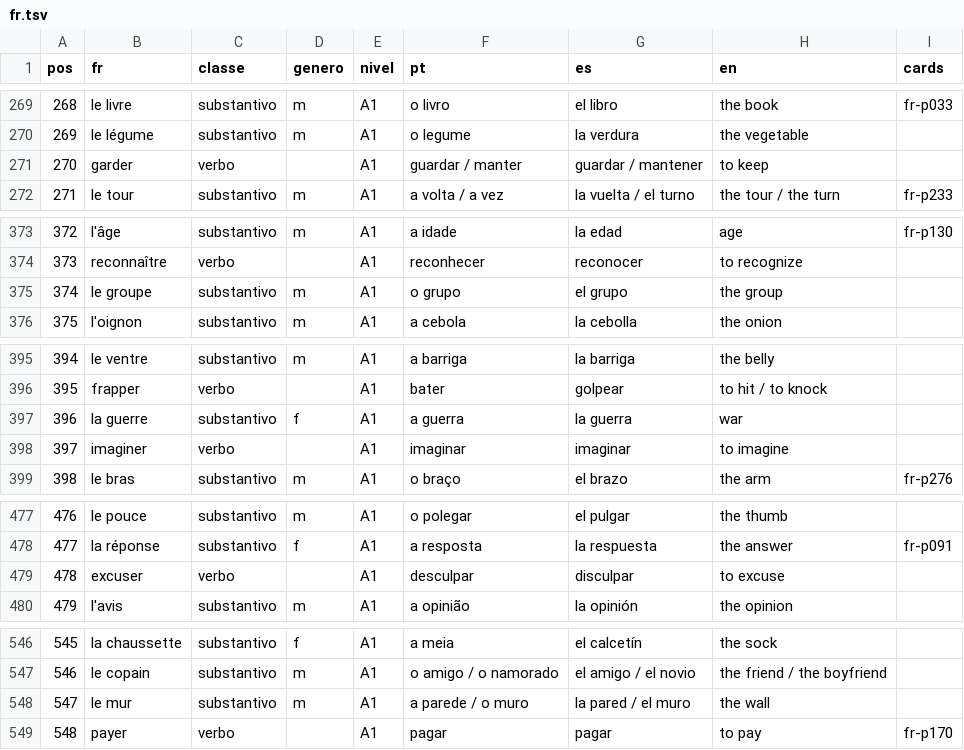
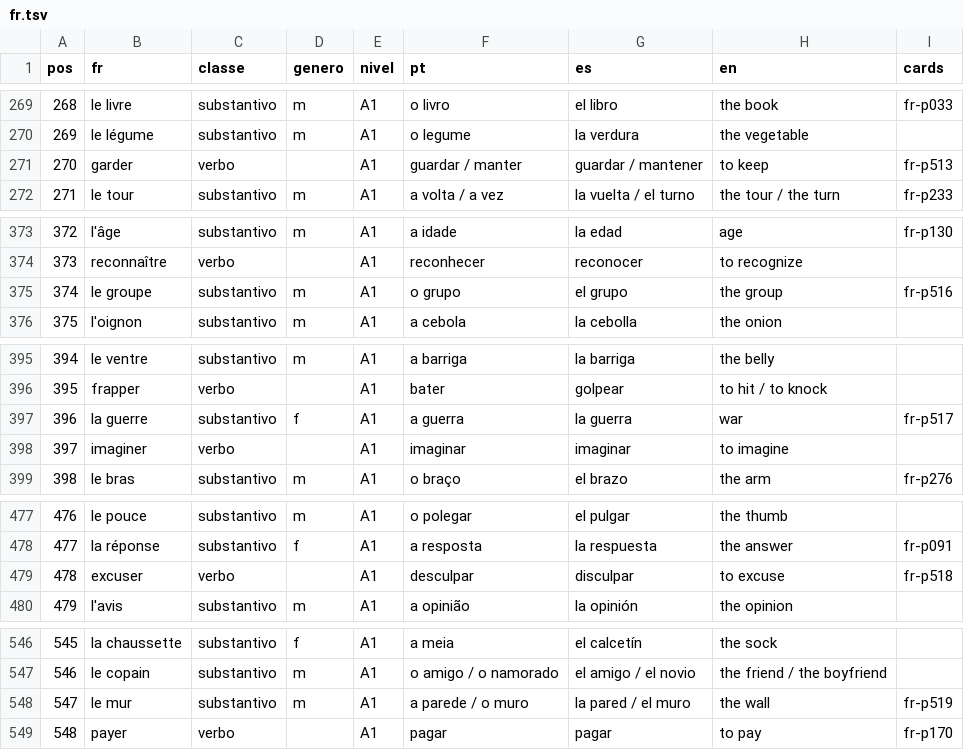
Before and after one commit to organizacoes-taioe/taioe-cards, a TSV file: fonte/frequencia/fr.tsv, drawn as a sheet; only a part is shown, gaps mark what is left out; the diff covers the shown part only.

```diff
--- a/fonte/frequencia/fr.tsv
+++ b/fonte/frequencia/fr.tsv
@@ -270,3 +270,3 @@ pos	fr	classe	genero	nivel	pt	es	en	cards
 269	le légume	substantivo	m	A1	o legume	la verdura	the vegetable	
-270	garder	verbo		A1	guardar / manter	guardar / mantener	to keep	
+270	garder	verbo		A1	guardar / manter	guardar / mantener	to keep	fr-p513
 271	le tour	substantivo	m	A1	a volta / a vez	la vuelta / el turno	the tour / the turn	fr-p233
@@ -374,3 +374,3 @@ pos	fr	classe	genero	nivel	pt	es	en	cards
 373	reconnaître	verbo		A1	reconhecer	reconocer	to recognize	
-374	le groupe	substantivo	m	A1	o grupo	el grupo	the group	
+374	le groupe	substantivo	m	A1	o grupo	el grupo	the group	fr-p516
 375	l'oignon	substantivo	m	A1	a cebola	la cebolla	the onion	
@@ -396,3 +396,3 @@ pos	fr	classe	genero	nivel	pt	es	en	cards
 395	frapper	verbo		A1	bater	golpear	to hit / to knock	
-396	la guerre	substantivo	f	A1	a guerra	la guerra	war	
+396	la guerre	substantivo	f	A1	a guerra	la guerra	war	fr-p517
 397	imaginer	verbo		A1	imaginar	imaginar	to imagine	
@@ -478,3 +478,3 @@ pos	fr	classe	genero	nivel	pt	es	en	cards
 477	la réponse	substantivo	f	A1	a resposta	la respuesta	the answer	fr-p091
-478	excuser	verbo		A1	desculpar	disculpar	to excuse	
+478	excuser	verbo		A1	desculpar	disculpar	to excuse	fr-p518
 479	l'avis	substantivo	m	A1	a opinião	la opinión	the opinion	
@@ -547,3 +547,3 @@ pos	fr	classe	genero	nivel	pt	es	en	cards
 546	le copain	substantivo	m	A1	o amigo / o namorado	el amigo / el novio	the friend / the boyfriend	
-547	le mur	substantivo	m	A1	a parede / o muro	la pared / el muro	the wall	
+547	le mur	substantivo	m	A1	a parede / o muro	la pared / el muro	the wall	fr-p519
 548	payer	verbo		A1	pagar	pagar	to pay	fr-p170
```
Also changed, not shown: 19 edited cells elsewhere in this file, 17 other files.
